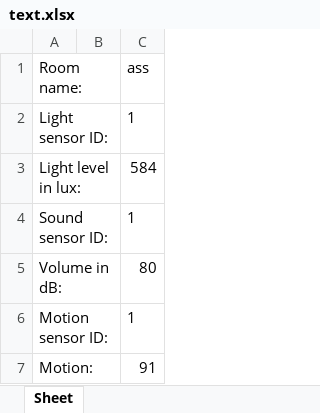
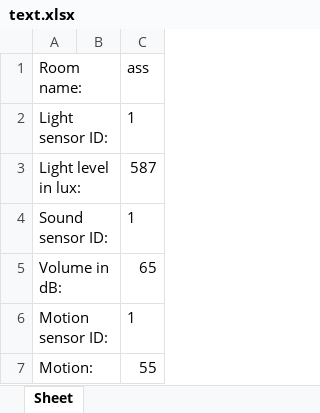
Before and after one commit to YourRentIsDue/RaspberryPickersInternationalle, an Excel workbook: text.xlsx, sheet Sheet, drawn as a sheet; values as stored, in another font and other column widths than the file's, no borders; the diff names each change by its address in the sheet, - before the commit and + after, or states it on an @@ line.

```diff
--- a/text.xlsx (sheet Sheet)
+++ b/text.xlsx (sheet Sheet)
-C3 (ass): 584
+C3 (ass): 587
-C5 (ass): 80
+C5 (ass): 65
-C7 (ass): 91
+C7 (ass): 55
```
Also changed, not shown: 1 other file.
